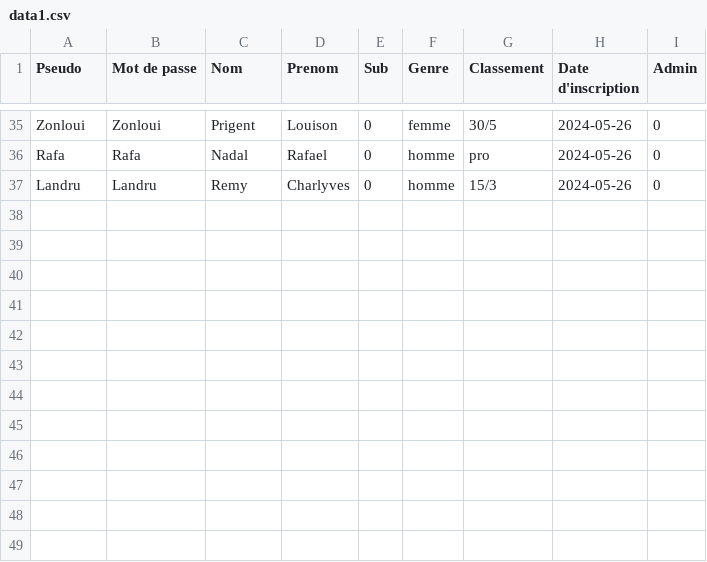
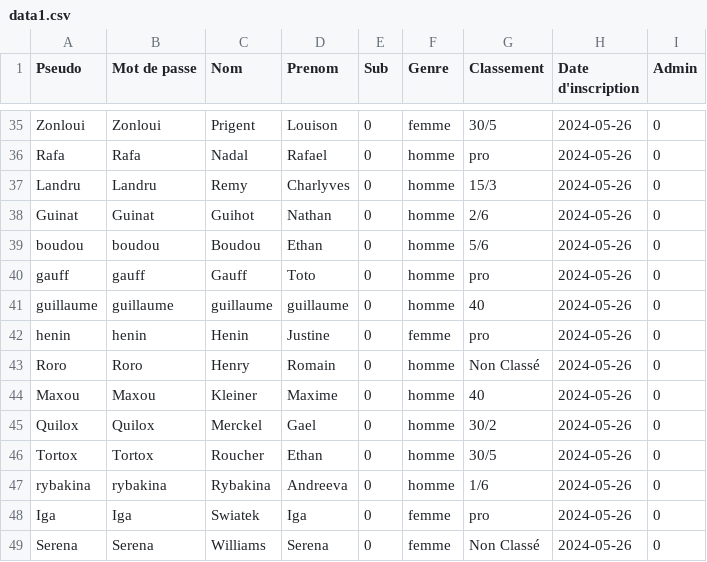
Before and after one commit to yanis92110/Cy-Crush, a CSV file: data/data1.csv, drawn as a sheet; only a part is shown, gaps mark what is left out; the diff names each change by its address in the sheet, - before the commit and + after, or states it on an @@ line.

Commit message:
Update data1.csv

```diff
--- a/data/data1.csv
+++ b/data/data1.csv
+row 38: Guinat | Guinat | Guihot | Nathan | 0 | homme | 2/6 | 2024-05-26 | 0
+row 39: boudou | boudou | Boudou | Ethan | 0 | homme | 5/6 | 2024-05-26 | 0
+row 40: gauff | gauff | Gauff | Toto | 0 | homme | pro | 2024-05-26 | 0
+row 41: guillaume | guillaume | guillaume | guillaume | 0 | homme | 40 | 2024-05-26 | 0
+row 42: henin | henin | Henin | Justine | 0 | femme | pro | 2024-05-26 | 0
+row 43: Roro | Roro | Henry | Romain | 0 | homme | Non Classé | 2024-05-26 | 0
+row 44: Maxou | Maxou | Kleiner | Maxime | 0 | homme | 40 | 2024-05-26 | 0
+row 45: Quilox | Quilox | Merckel | Gael | 0 | homme | 30/2 | 2024-05-26 | 0
+row 46: Tortox | Tortox | Roucher | Ethan | 0 | homme | 30/5 | 2024-05-26 | 0
+row 47: rybakina | rybakina | Rybakina | Andreeva | 0 | homme | 1/6 | 2024-05-26 | 0
+row 48: Iga | Iga | Swiatek | Iga | 0 | femme | pro | 2024-05-26 | 0
+row 49: Serena | Serena | Williams | Serena | 0 | femme | Non Classé | 2024-05-26 | 0
```
